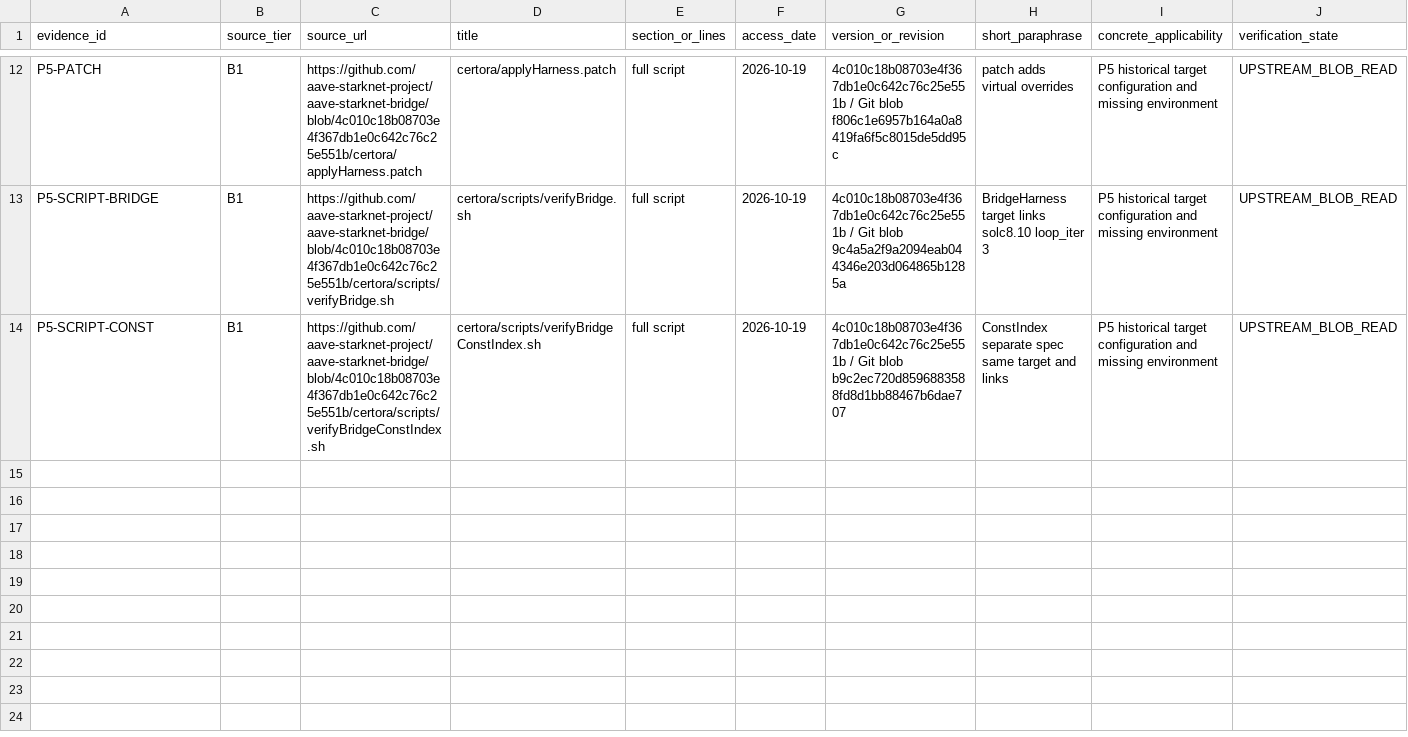
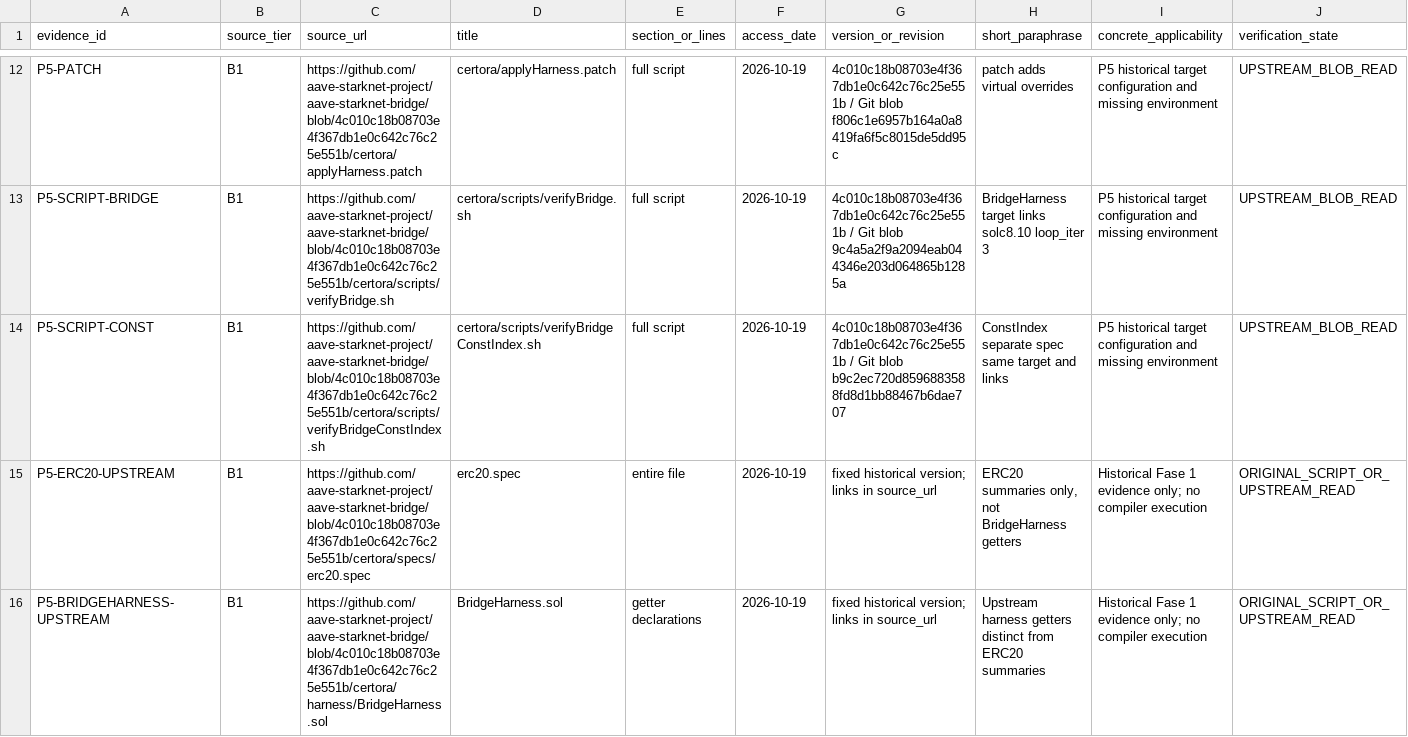
Before and after one commit to matheus-junio-da-silva/Web3Bugs, a CSV file: Web3Bugs-certora/docs/cvl2/research/AGENTE-08/5/evidence_register.csv, drawn as a sheet; only a part is shown, gaps mark what is left out.

```diff
--- a/Web3Bugs-certora/docs/cvl2/research/AGENTE-08/5/evidence_register.csv
+++ b/Web3Bugs-certora/docs/cvl2/research/AGENTE-08/5/evidence_register.csv
@@ -14 +14,3 @@ P5-SCRIPT-BRIDGE,B1,https://github.com/aave-starknet-project/aave-starknet-bridg
 P5-SCRIPT-CONST,B1,https://github.com/aave-starknet-project/aave-starknet-bridge/blob/4c010c18b08703e4f367db1e0c642c76c25e551b/certora/scripts/verifyBridgeConstIndex.sh,certora/scripts/verifyBridgeConstIndex.sh,full script,2026-10-19,4c010c18b08703e4f367db1e0c642c76c25e551b / Git blob b9c2ec720d8596883588fd8d1bb88467b6dae707,ConstIndex separate spec same target and links,P5 historical target configuration and missing environment,UPSTREAM_BLOB_READ
+P5-ERC20-UPSTREAM,B1,https://github.com/aave-starknet-project/aave-starknet-bridge/blob/4c010c18b08703e4f367db1e0c642c76c25e551b/certora/specs/erc20.spec,erc20.spec,entire file,2026-10-19,fixed historical version; links in source_url,"ERC20 summaries only, not BridgeHarness getters",Historical Fase 1 evidence only; no compiler execution,ORIGINAL_SCRIPT_OR_UPSTREAM_READ
+P5-BRIDGEHARNESS-UPSTREAM,B1,https://github.com/aave-starknet-project/aave-starknet-bridge/blob/4c010c18b08703e4f367db1e0c642c76c25e551b/certora/harness/BridgeHarness.sol,BridgeHarness.sol,getter declarations,2026-10-19,fixed historical version; links in source_url,Upstream harness getters distinct from ERC20 summaries,Historical Fase 1 evidence only; no compiler execution,ORIGINAL_SCRIPT_OR_UPSTREAM_READ
```
Also changed, not shown: Web3Bugs-certora/docs/cvl2/research/AGENTE-08/13/evidence_register.csv, Web3Bugs-certora/docs/cvl2/research/AGENTE-08/14/evidence_register.csv, 23 other files.
